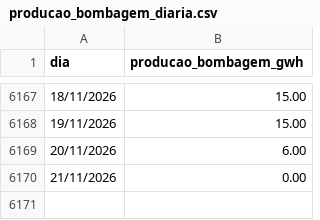
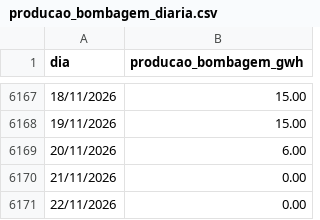
Before and after one commit to tiagofelicia/dados-energia, a CSV file: data/producao/producao_bombagem_diaria.csv, drawn as a sheet; only a part is shown, gaps mark what is left out; the diff names each change by its address in the sheet, - before the commit and + after, or states it on an @@ line.

```diff
--- a/data/producao/producao_bombagem_diaria.csv
+++ b/data/producao/producao_bombagem_diaria.csv
+row 6171: 22/11/2026 | 0.00
```
Also changed, not shown: 2 other files.
